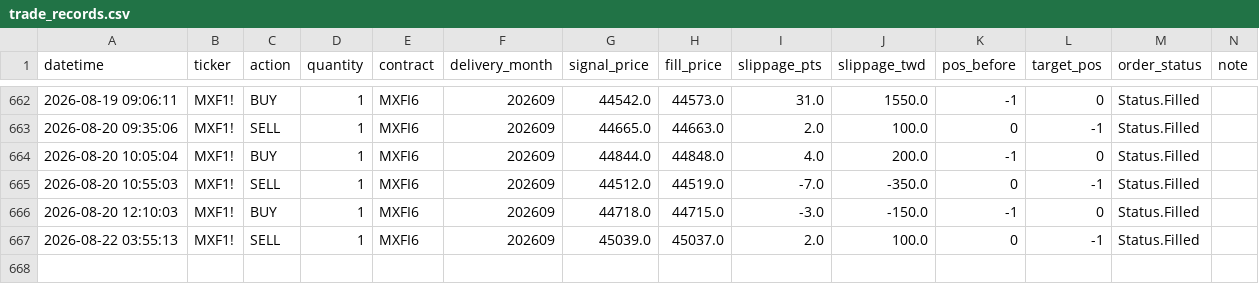
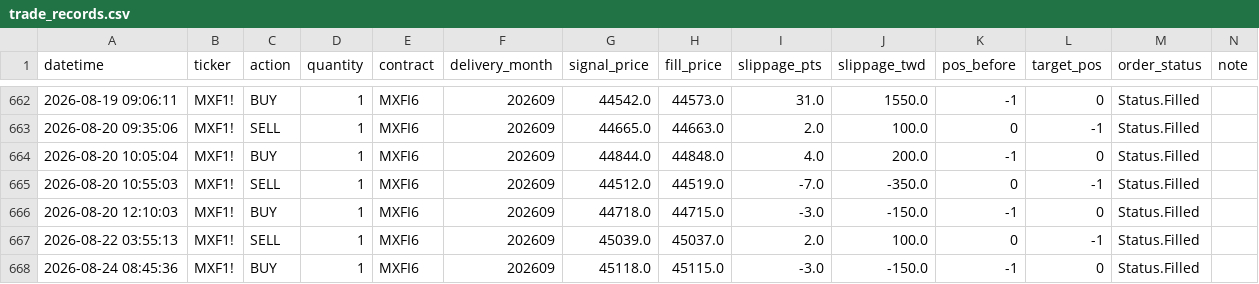
Before and after one commit to KevinYang515/trading-dashboard, a CSV file: logs/trade_records.csv, drawn as a sheet; only a part is shown, gaps mark what is left out; the diff names each change by its address in the sheet, - before the commit and + after, or states it on an @@ line.

```diff
--- a/logs/trade_records.csv
+++ b/logs/trade_records.csv
+row 668: 2026-08-24 08:45:36 | MXF1! | BUY | 1 | MXFI6 | 202609 | 45118.0 | 45115.0 | -3.0 | -150.0 | -1 | 0 | Status.Filled
```
Also changed, not shown: logs/webhook_raw.csv.
